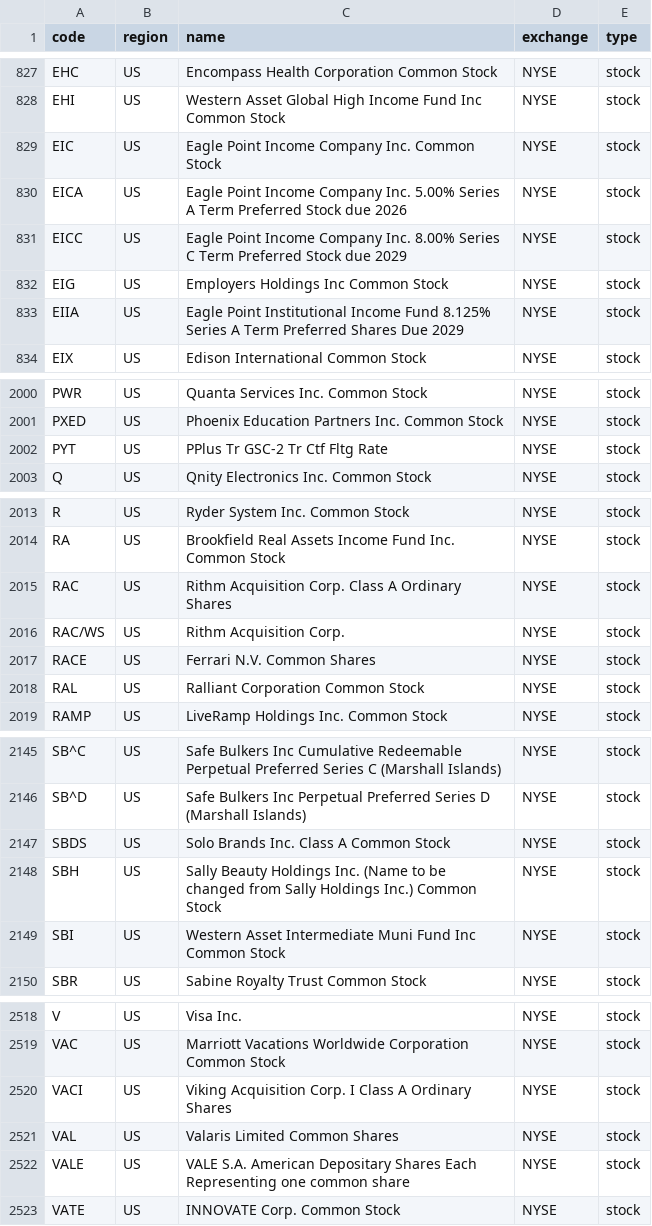
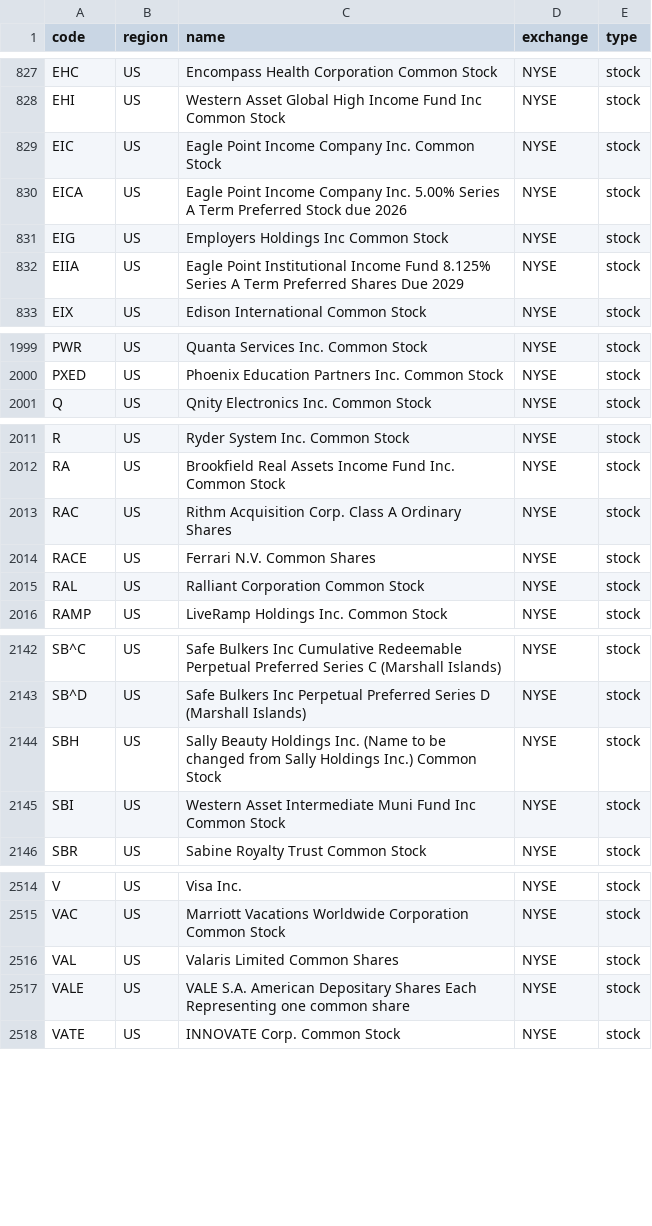
Before and after one commit to irachex/open-stock-data, a CSV file: symbols/NYSE.csv, drawn as a sheet; only a part is shown, gaps mark what is left out; the diff names each change by its address in the sheet, - before the commit and + after, or states it on an @@ line.

```diff
--- a/symbols/NYSE.csv
+++ b/symbols/NYSE.csv
-row 831: EICC | US | Eagle Point Income Company Inc. 8.00% Series C Term Preferred Stock due 2029 | NYSE | stock
-row 2002: PYT | US | PPlus Tr GSC-2 Tr Ctf Fltg Rate | NYSE | stock
-row 2016: RAC/WS | US | Rithm Acquisition Corp. | NYSE | stock
-row 2147: SBDS | US | Solo Brands Inc. Class A Common Stock | NYSE | stock
-row 2520: VACI | US | Viking Acquisition Corp. I Class A Ordinary Shares | NYSE | stock
```
Also changed, not shown: symbols/AMEX.csv, symbols/NASDAQ.csv.
